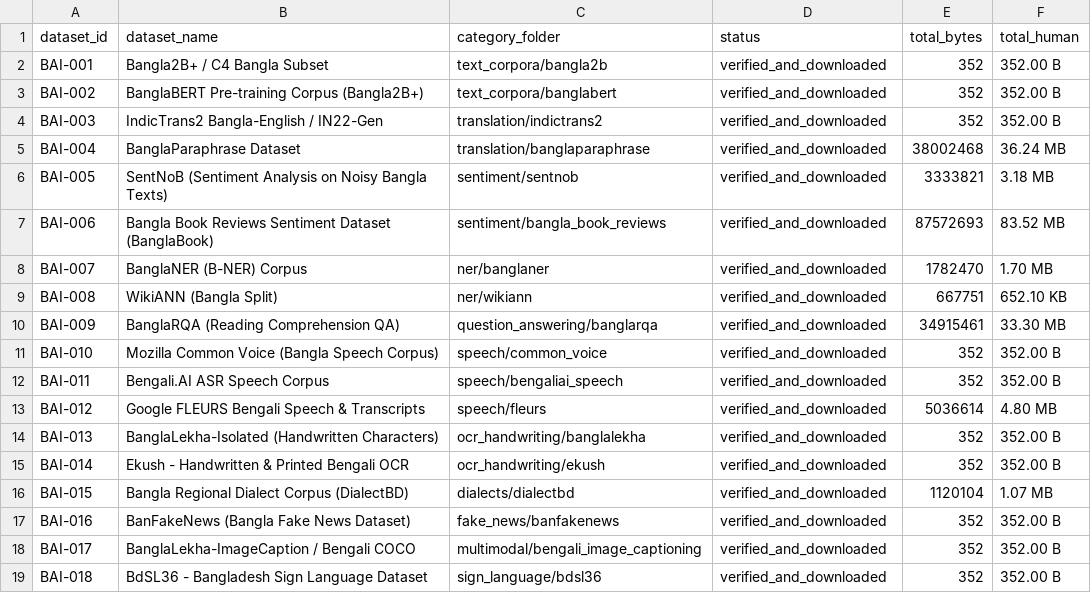
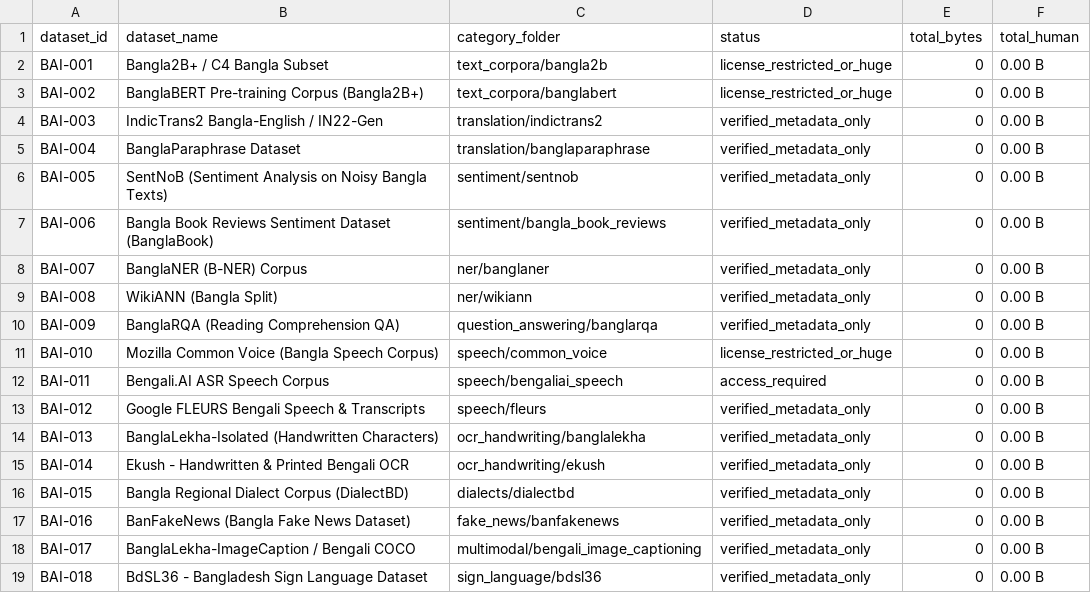
Before and after one commit to salman-anik/Bangladesh-Biggest-Public-Database, a CSV file: bangla_ai/download_report.csv, drawn as a sheet.

```diff
--- a/bangla_ai/download_report.csv
+++ b/bangla_ai/download_report.csv
@@ -1,19 +1,19 @@
 dataset_id,dataset_name,category_folder,status,total_bytes,total_human
-BAI-001,Bangla2B+ / C4 Bangla Subset,text_corpora/bangla2b,verified_and_downloaded,352,352.00 B
-BAI-002,BanglaBERT Pre-training Corpus (Bangla2B+),text_corpora/banglabert,verified_and_downloaded,352,352.00 B
-BAI-003,IndicTrans2 Bangla-English / IN22-Gen,translation/indictrans2,verified_and_downloaded,352,352.00 B
-BAI-004,BanglaParaphrase Dataset,translation/banglaparaphrase,verified_and_downloaded,38002468,36.24 MB
-BAI-005,SentNoB (Sentiment Analysis on Noisy Bangla Texts),sentiment/sentnob,verified_and_downloaded,3333821,3.18 MB
-BAI-006,Bangla Book Reviews Sentiment Dataset (BanglaBook),sentiment/bangla_book_reviews,verified_and_downloaded,87572693,83.52 MB
-BAI-007,BanglaNER (B-NER) Corpus,ner/banglaner,verified_and_downloaded,1782470,1.70 MB
-BAI-008,WikiANN (Bangla Split),ner/wikiann,verified_and_downloaded,667751,652.10 KB
-BAI-009,BanglaRQA (Reading Comprehension QA),question_answering/banglarqa,verified_and_downloaded,34915461,33.30 MB
-BAI-010,Mozilla Common Voice (Bangla Speech Corpus),speech/common_voice,verified_and_downloaded,352,352.00 B
-BAI-011,Bengali.AI ASR Speech Corpus,speech/bengaliai_speech,verified_and_downloaded,352,352.00 B
-BAI-012,Google FLEURS Bengali Speech & Transcripts,speech/fleurs,verified_and_downloaded,5036614,4.80 MB
-BAI-013,BanglaLekha-Isolated (Handwritten Characters),ocr_handwriting/banglalekha,verified_and_downloaded,352,352.00 B
-BAI-014,Ekush - Handwritten & Printed Bengali OCR,ocr_handwriting/ekush,verified_and_downloaded,352,352.00 B
-BAI-015,Bangla Regional Dialect Corpus (DialectBD),dialects/dialectbd,verified_and_downloaded,1120104,1.07 MB
-BAI-016,BanFakeNews (Bangla Fake News Dataset),fake_news/banfakenews,verified_and_downloaded,352,352.00 B
-BAI-017,BanglaLekha-ImageCaption / Bengali COCO,multimodal/bengali_image_captioning,verified_and_downloaded,352,352.00 B
-BAI-018,BdSL36 - Bangladesh Sign Language Dataset,sign_language/bdsl36,verified_and_downloaded,352,352.00 B
+BAI-001,Bangla2B+ / C4 Bangla Subset,text_corpora/bangla2b,license_restricted_or_huge,0,0.00 B
+BAI-002,BanglaBERT Pre-training Corpus (Bangla2B+),text_corpora/banglabert,license_restricted_or_huge,0,0.00 B
+BAI-003,IndicTrans2 Bangla-English / IN22-Gen,translation/indictrans2,verified_metadata_only,0,0.00 B
+BAI-004,BanglaParaphrase Dataset,translation/banglaparaphrase,verified_metadata_only,0,0.00 B
+BAI-005,SentNoB (Sentiment Analysis on Noisy Bangla Texts),sentiment/sentnob,verified_metadata_only,0,0.00 B
+BAI-006,Bangla Book Reviews Sentiment Dataset (BanglaBook),sentiment/bangla_book_reviews,verified_metadata_only,0,0.00 B
+BAI-007,BanglaNER (B-NER) Corpus,ner/banglaner,verified_metadata_only,0,0.00 B
+BAI-008,WikiANN (Bangla Split),ner/wikiann,verified_metadata_only,0,0.00 B
+BAI-009,BanglaRQA (Reading Comprehension QA),question_answering/banglarqa,verified_metadata_only,0,0.00 B
+BAI-010,Mozilla Common Voice (Bangla Speech Corpus),speech/common_voice,license_restricted_or_huge,0,0.00 B
+BAI-011,Bengali.AI ASR Speech Corpus,speech/bengaliai_speech,access_required,0,0.00 B
+BAI-012,Google FLEURS Bengali Speech & Transcripts,speech/fleurs,verified_metadata_only,0,0.00 B
+BAI-013,BanglaLekha-Isolated (Handwritten Characters),ocr_handwriting/banglalekha,verified_metadata_only,0,0.00 B
+BAI-014,Ekush - Handwritten & Printed Bengali OCR,ocr_handwriting/ekush,verified_metadata_only,0,0.00 B
+BAI-015,Bangla Regional Dialect Corpus (DialectBD),dialects/dialectbd,verified_metadata_only,0,0.00 B
+BAI-016,BanFakeNews (Bangla Fake News Dataset),fake_news/banfakenews,verified_metadata_only,0,0.00 B
+BAI-017,BanglaLekha-ImageCaption / Bengali COCO,multimodal/bengali_image_captioning,verified_metadata_only,0,0.00 B
+BAI-018,BdSL36 - Bangladesh Sign Language Dataset,sign_language/bdsl36,verified_metadata_only,0,0.00 B
```
Also changed, not shown: 2 other files.
